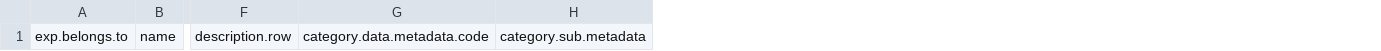
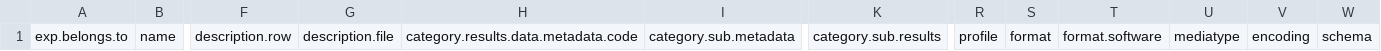
Before and after one commit to norc-heal/heal-data-pkg-tool, a CSV file: resources/heal-csv-resource-tracker-template.csv, drawn as a sheet; only a part is shown, gaps mark what is left out; removed rows and columns are numbered as before the commit, all else as after; the diff names each change by its address in the sheet, - before the commit and + after, or states it on an @@ line.

Commit message:
update resource tracker template to include all fields in schema including all frictionless standard fields and added non-standard fields

```diff
--- a/resources/heal-csv-resource-tracker-template.csv
+++ b/resources/heal-csv-resource-tracker-template.csv
-column G, row 1: category.data.metadata.code
+column G, row 1: description.file
+column H, row 1: category.results.data.metadata.code
+column K, row 1: category.sub.results
+column R, row 1: profile
+column S, row 1: format
+column T, row 1: format.software
+column U, row 1: mediatype
+column V, row 1: encoding
+column W, row 1: schema
```
